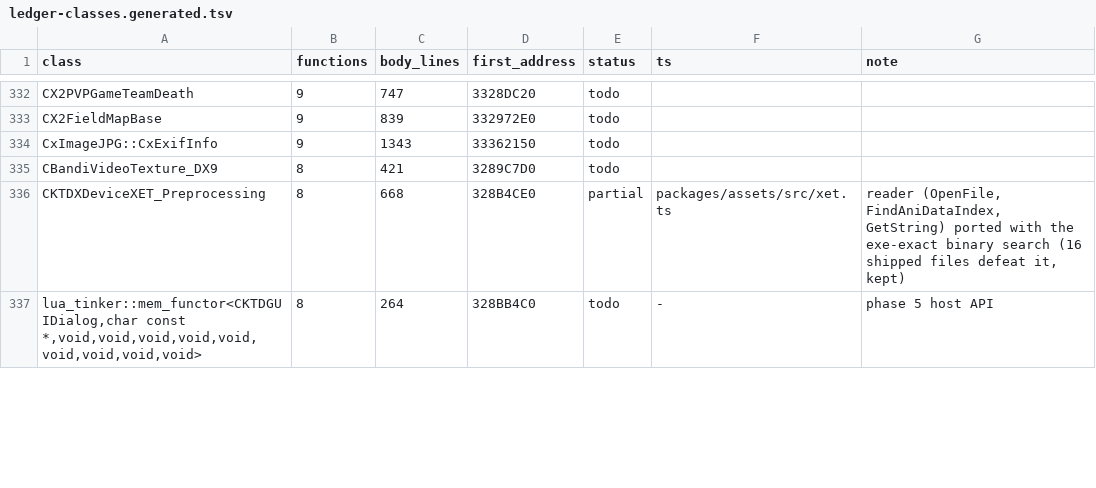
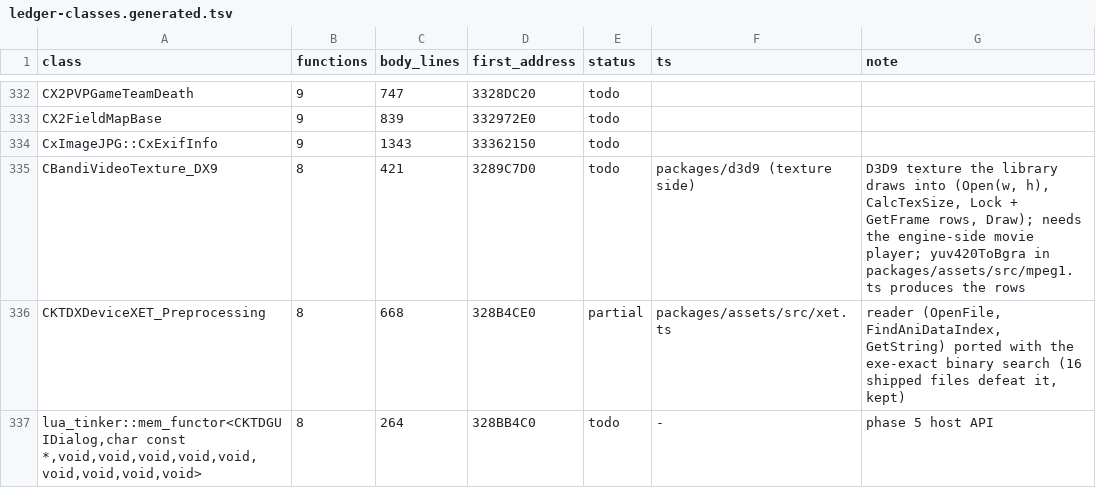
Before and after one commit to chuccb/Els_HK_2014-03-13, a TSV file: docs/ledger-classes.generated.tsv, drawn as a sheet; only a part is shown, gaps mark what is left out; the diff covers the shown part only.

```diff
--- a/docs/ledger-classes.generated.tsv
+++ b/docs/ledger-classes.generated.tsv
@@ -334,3 +334,3 @@ CX2FieldMapBase	9	839	332972E0	todo
 CxImageJPG::CxExifInfo	9	1343	33362150	todo		
-CBandiVideoTexture_DX9	8	421	3289C7D0	todo		
+CBandiVideoTexture_DX9	8	421	3289C7D0	todo	packages/d3d9 (texture side)	D3D9 texture the library draws into (Open(w, h), CalcTexSize, Lock + GetFrame rows, Draw); needs the engine-side movie player; yuv420ToBgra in packages/assets/src/mpeg1.ts produces the rows
 CKTDXDeviceXET_Preprocessing	8	668	328B4CE0	partial	packages/assets/src/xet.ts	reader (OpenFile, FindAniDataIndex, GetString) ported with the exe-exact binary search (16 shipped files defeat it, kept)
```
Also changed, not shown: 7 edited cells elsewhere in this file, docs/ledger-classes.tsv, 29 other files.
